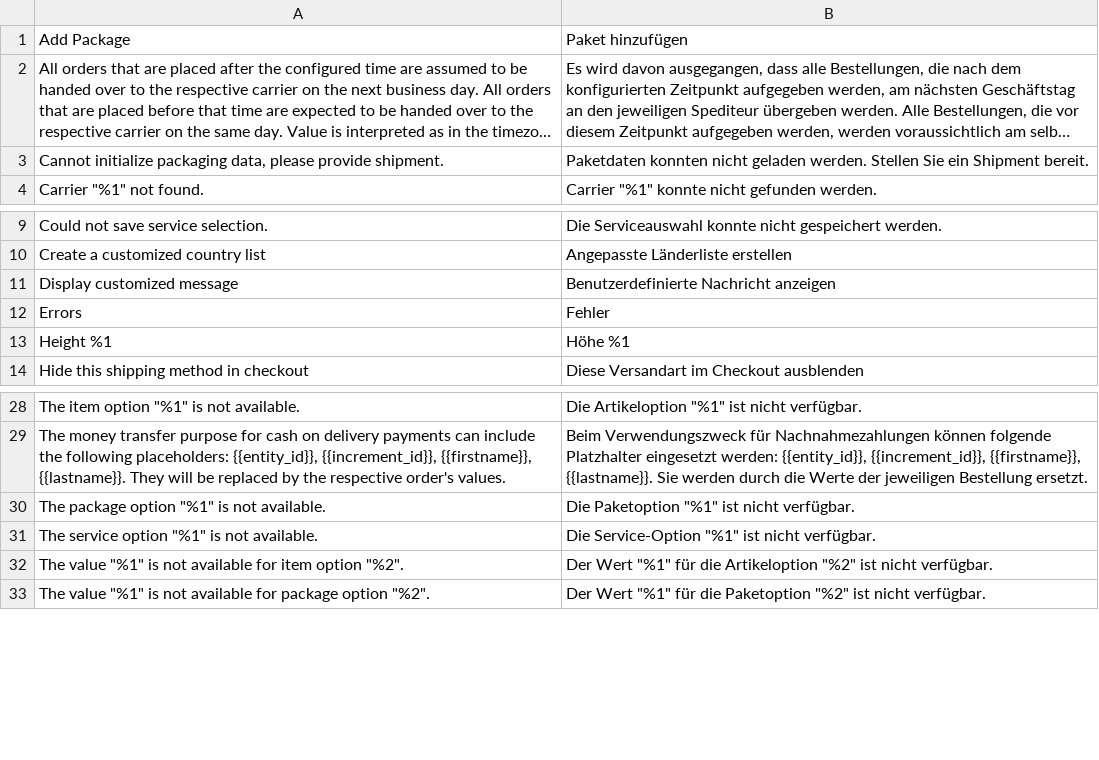
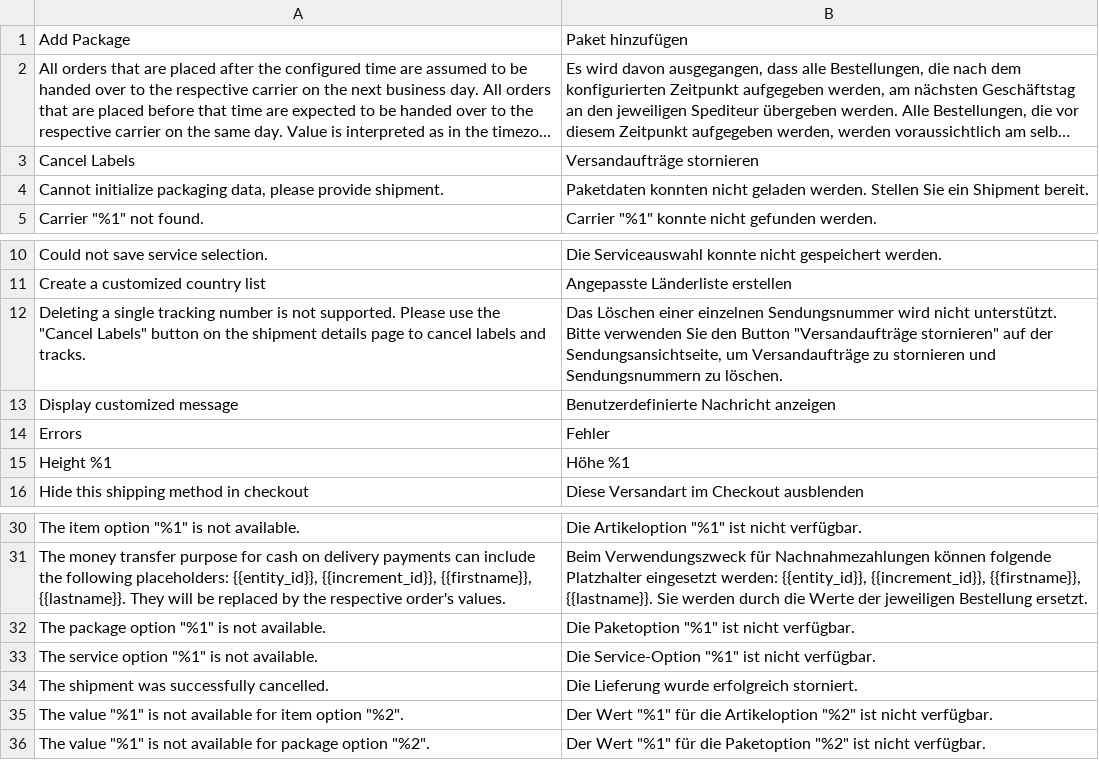
Before and after one commit to netresearch/module-shipping-core, a CSV file: i18n/de_DE.csv, drawn as a sheet; only a part is shown, gaps mark what is left out; long unchanged cells end in …; the diff names each change by its address in the sheet, - before the commit and + after, or states it on an @@ line.

Commit message:
GLS-36: implement label cancellation

```diff
--- a/i18n/de_DE.csv
+++ b/i18n/de_DE.csv
+row 3: Cancel Labels | Versandaufträge stornieren
+row 12: Deleting a single tracking number is not supported. Please use the "Cancel Labels" button on the shipment details page to cancel labels and tracks. | Das Löschen einer einzelnen Sendungsnummer wird nicht unterstützt. Bitte verwenden Sie den Button "Versandaufträge stornieren" auf der Sendungsansichtseite, um Versandaufträge zu stornieren und Sendungsnummern zu löschen.
+row 34: The shipment was successfully cancelled. | Die Lieferung wurde erfolgreich storniert.
```
Also changed, not shown: i18n/en_US.csv, 16 other files.
